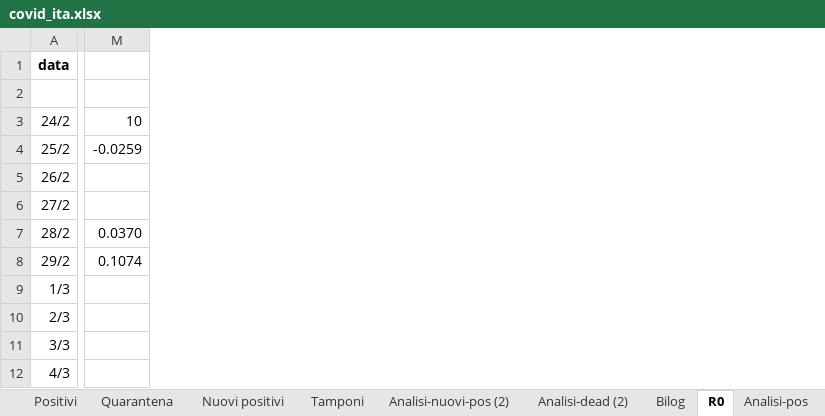
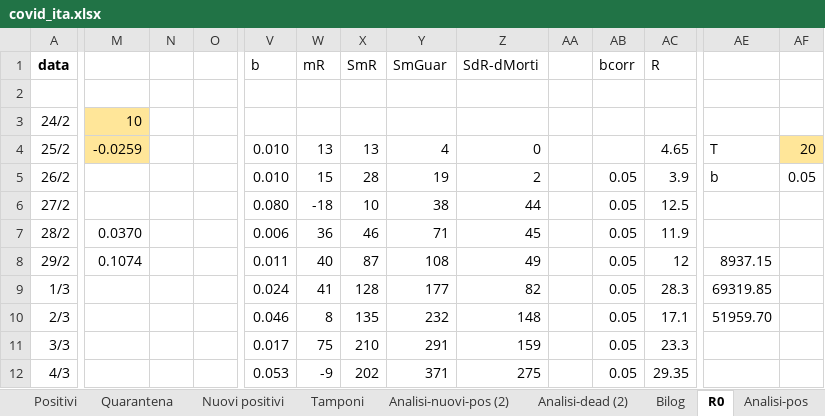
Before and after one commit to mattecarpa/Covid19, an Excel workbook: covid_ita.xlsx, sheet R0, drawn as a sheet; only a part is shown, gaps mark what is left out; values as stored, in another font and other column widths than the file's, no borders; charts and pictures not drawn; the diff covers the shown part only; the diff names each change by its address in the sheet, - before the commit and + after, or states it on an @@ line.

Commit message:
Added estimation of "true" restored
In R0 sheet added an estimation of the restored people using the definition of b coef, of SIR model
dR/dt=bI

```diff
--- a/covid_ita.xlsx (sheet R0)
+++ b/covid_ita.xlsx (sheet R0)
+column N, empty
+column O, empty
+column V (b), rows 4-12: 0.010 | 0.010 | 0.080 | 0.006 | 0.011 | 0.024 | 0.046 | 0.017 | 0.053
+column W (mR), rows 4-12: 13 | 15 | -18 | 36 | 40 | 41 | 8 | 75 | -9
+column X (SmR), rows 4-12: 13 | 28 | 10 | 46 | 87 | 128 | 135 | 210 | 202
+column Y (SmGuar), rows 4-12: 4 | 19 | 38 | 71 | 108 | 177 | 232 | 291 | 371
+column Z (SdR-dMorti), rows 4-12: 0 | 2 | 44 | 45 | 49 | 82 | 148 | 159 | 275
+column AA, empty
+column AB (bcorr), rows 5-12: all 0.05
+column AC (R), rows 4-12: 4.65 | 3.9 | 12.5 | 11.9 | 12 | 28.3 | 17.1 | 23.3 | 29.35
+column AE, rows 4-10: T | b |  |  | 8937.15 | 69319.85 | 51959.70
+column AF, rows 4-5: 20 | 0.05
-M3:M4 fill: none
+M3:M4 fill: #FFE699
```
Also changed, not shown: 7 added columns elsewhere in this sheet, charts or pictures.
